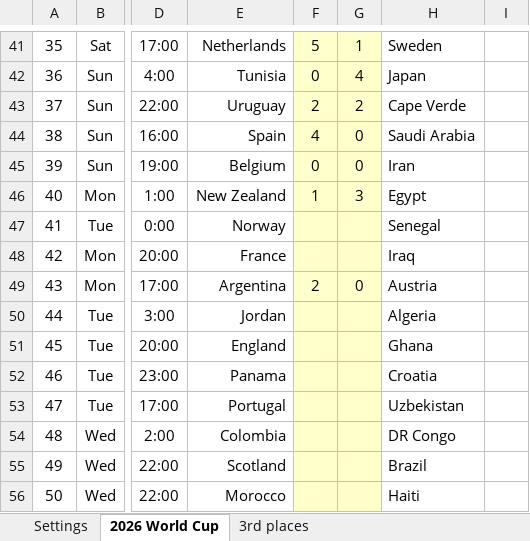
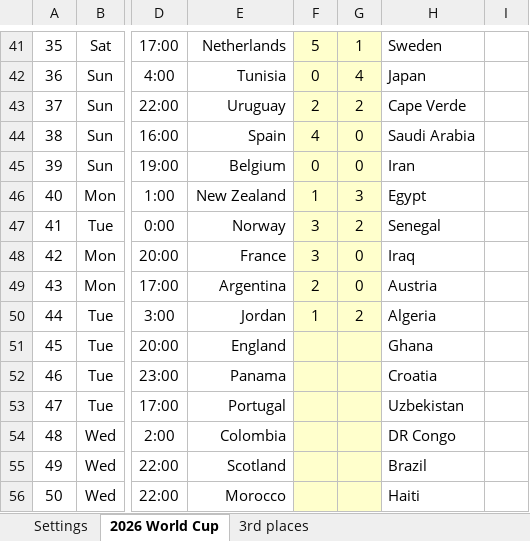
Before and after one commit to haavas/VM2026, an Excel workbook: fasit/world_cup_2026_fasit.xlsx, sheet 2026 World Cup, drawn as a sheet; only a part is shown, gaps mark what is left out; values as stored, in another font and other column widths than the file's, no borders; charts and pictures and conditional formats not drawn; the diff covers the shown part only; the diff names each change by its address in the sheet, - before the commit and + after, or states it on an @@ line.

```diff
--- a/fasit/world_cup_2026_fasit.xlsx (sheet 2026 World Cup)
+++ b/fasit/world_cup_2026_fasit.xlsx (sheet 2026 World Cup)
-F47:F48: (empty)
+F47:F48: 3
-G47: (empty)
+G47: 2
-G48: (empty)
+G48: 0
-F50: (empty)
+F50: 1
-G50: (empty)
+G50: 2
```
Also changed, not shown: 1 added row, 1 removed row, 29 edited cells, cell formats and merged cells elsewhere in this sheet, sheet 3rd places, formulas that keep their value, 14 other files.
